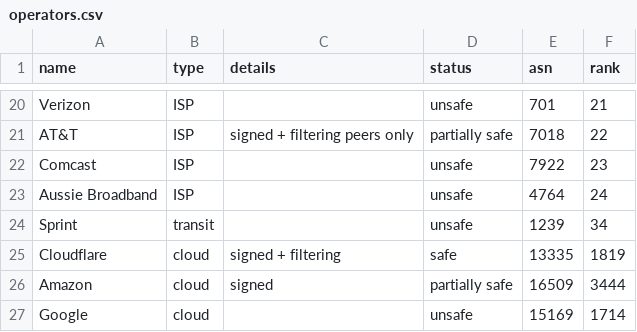
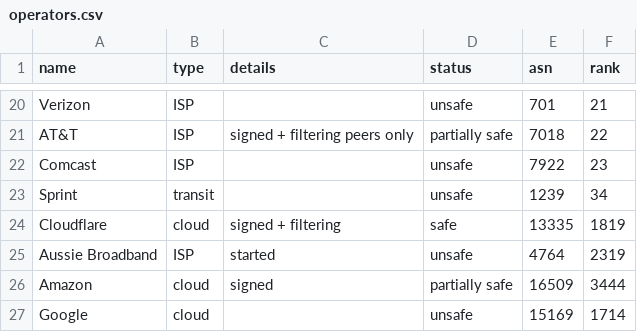
Before and after one commit to cloudflare/isbgpsafeyet.com, a CSV file: data/operators.csv, drawn as a sheet; only a part is shown, gaps mark what is left out; removed rows and columns are numbered as before the commit, all else as after; the diff names each change by its address in the sheet, - before the commit and + after, or states it on an @@ line.

Commit message:
Update operators.csv

```diff
--- a/data/operators.csv
+++ b/data/operators.csv
-row 23: Aussie Broadband | ISP |  | unsafe | 4764 | 24
+row 25: Aussie Broadband | ISP | started | unsafe | 4764 | 2319
```
